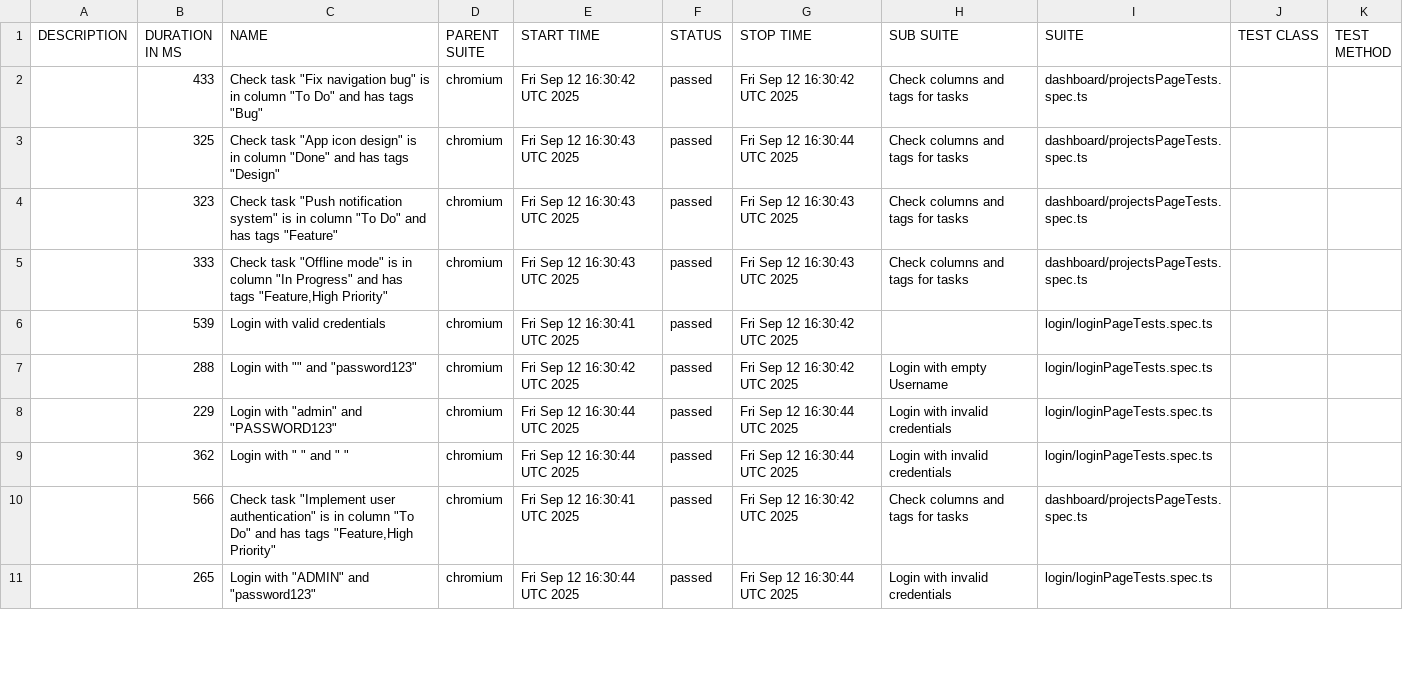
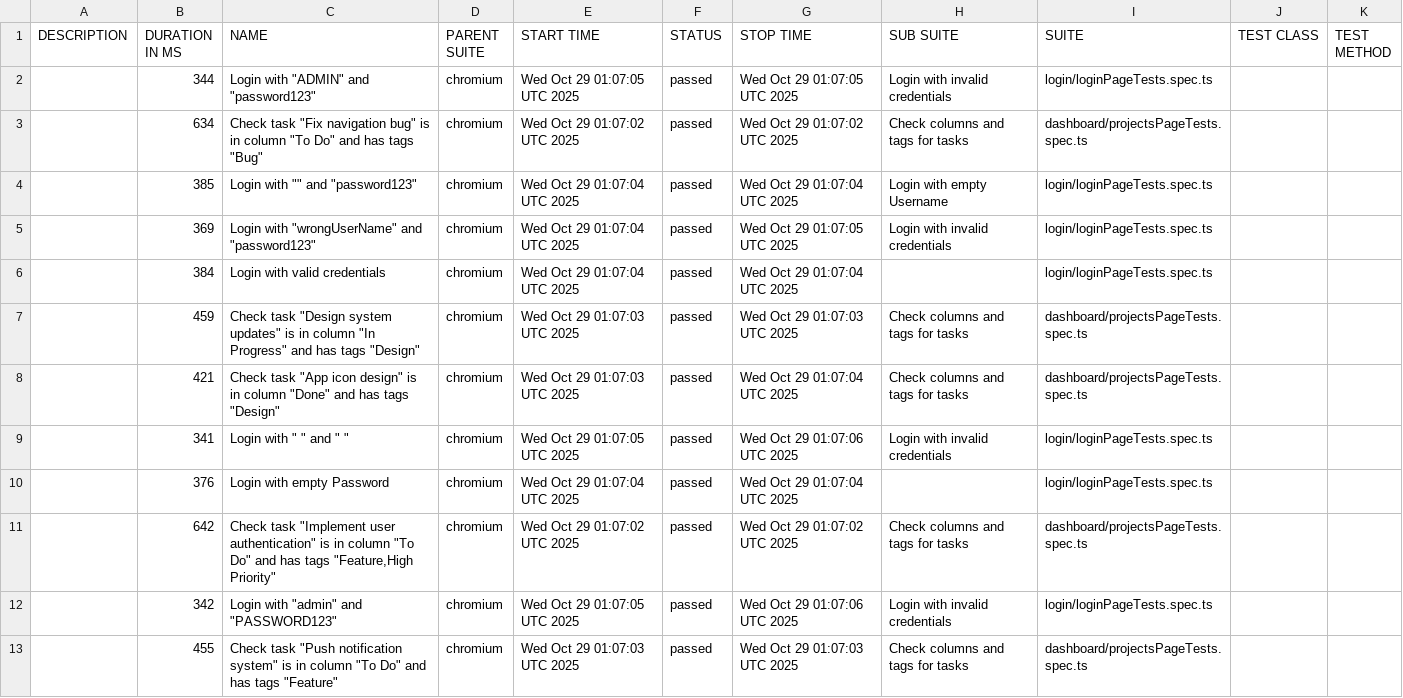
Before and after one commit to styro27/test-assesment-project, a CSV file: data/suites.csv, drawn as a sheet; only a part is shown; the diff covers the shown part only.

```diff
--- a/data/suites.csv
+++ b/data/suites.csv
@@ -1,11 +1,13 @@
 "DESCRIPTION","DURATION IN MS","NAME","PARENT SUITE","START TIME","STATUS","STOP TIME","SUB SUITE","SUITE","TEST CLASS","TEST METHOD"
-"","433","Check task ""Fix navigation bug"" is in column ""To Do"" and has tags ""Bug""","chromium","Fri Sep 12 16:30:42 UTC 2025","passed","Fri Sep 12 16:30:42 UTC 2025","Check columns and tags for tasks","dashboard/projectsPageTests.spec.ts","",""
-"","325","Check task ""App icon design"" is in column ""Done"" and has tags ""Design""","chromium","Fri Sep 12 16:30:43 UTC 2025","passed","Fri Sep 12 16:30:44 UTC 2025","Check columns and tags for tasks","dashboard/projectsPageTests.spec.ts","",""
-"","323","Check task ""Push notification system"" is in column ""To Do"" and has tags ""Feature""","chromium","Fri Sep 12 16:30:43 UTC 2025","passed","Fri Sep 12 16:30:43 UTC 2025","Check columns and tags for tasks","dashboard/projectsPageTests.spec.ts","",""
-"","333","Check task ""Offline mode"" is in column ""In Progress"" and has tags ""Feature,High Priority""","chromium","Fri Sep 12 16:30:43 UTC 2025","passed","Fri Sep 12 16:30:43 UTC 2025","Check columns and tags for tasks","dashboard/projectsPageTests.spec.ts","",""
-"","539","Login with valid credentials","chromium","Fri Sep 12 16:30:41 UTC 2025","passed","Fri Sep 12 16:30:42 UTC 2025","","login/loginPageTests.spec.ts","",""
-"","288","Login with """" and ""password123""","chromium","Fri Sep 12 16:30:42 UTC 2025","passed","Fri Sep 12 16:30:42 UTC 2025","Login with empty Username","login/loginPageTests.spec.ts","",""
-"","229","Login with ""admin"" and ""PASSWORD123""","chromium","Fri Sep 12 16:30:44 UTC 2025","passed","Fri Sep 12 16:30:44 UTC 2025","Login with invalid credentials","login/loginPageTests.spec.ts","",""
-"","362","Login with "" "" and "" ""","chromium","Fri Sep 12 16:30:44 UTC 2025","passed","Fri Sep 12 16:30:44 UTC 2025","Login with invalid credentials","login/loginPageTests.spec.ts","",""
-"","566","Check task ""Implement user authentication"" is in column ""To Do"" and has tags ""Feature,High Priority""","chromium","Fri Sep 12 16:30:41 UTC 2025","passed","Fri Sep 12 16:30:42 UTC 2025","Check columns and tags for tasks","dashboard/projectsPageTests.spec.ts","",""
-"","265","Login with ""ADMIN"" and ""password123""","chromium","Fri Sep 12 16:30:44 UTC 2025","passed","Fri Sep 12 16:30:44 UTC 2025","Login with invalid credentials","login/loginPageTests.spec.ts","",""
+"","344","Login with ""ADMIN"" and ""password123""","chromium","Wed Oct 29 01:07:05 UTC 2025","passed","Wed Oct 29 01:07:05 UTC 2025","Login with invalid credentials","login/loginPageTests.spec.ts","",""
+"","634","Check task ""Fix navigation bug"" is in column ""To Do"" and has tags ""Bug""","chromium","Wed Oct 29 01:07:02 UTC 2025","passed","Wed Oct 29 01:07:02 UTC 2025","Check columns and tags for tasks","dashboard/projectsPageTests.spec.ts","",""
+"","385","Login with """" and ""password123""","chromium","Wed Oct 29 01:07:04 UTC 2025","passed","Wed Oct 29 01:07:04 UTC 2025","Login with empty Username","login/loginPageTests.spec.ts","",""
+"","369","Login with ""wrongUserName"" and ""password123""","chromium","Wed Oct 29 01:07:04 UTC 2025","passed","Wed Oct 29 01:07:05 UTC 2025","Login with invalid credentials","login/loginPageTests.spec.ts","",""
+"","384","Login with valid credentials","chromium","Wed Oct 29 01:07:04 UTC 2025","passed","Wed Oct 29 01:07:04 UTC 2025","","login/loginPageTests.spec.ts","",""
+"","459","Check task ""Design system updates"" is in column ""In Progress"" and has tags ""Design""","chromium","Wed Oct 29 01:07:03 UTC 2025","passed","Wed Oct 29 01:07:03 UTC 2025","Check columns and tags for tasks","dashboard/projectsPageTests.spec.ts","",""
+"","421","Check task ""App icon design"" is in column ""Done"" and has tags ""Design""","chromium","Wed Oct 29 01:07:03 UTC 2025","passed","Wed Oct 29 01:07:04 UTC 2025","Check columns and tags for tasks","dashboard/projectsPageTests.spec.ts","",""
+"","341","Login with "" "" and "" ""","chromium","Wed Oct 29 01:07:05 UTC 2025","passed","Wed Oct 29 01:07:06 UTC 2025","Login with invalid credentials","login/loginPageTests.spec.ts","",""
+"","376","Login with empty Password","chromium","Wed Oct 29 01:07:04 UTC 2025","passed","Wed Oct 29 01:07:04 UTC 2025","","login/loginPageTests.spec.ts","",""
+"","642","Check task ""Implement user authentication"" is in column ""To Do"" and has tags ""Feature,High Priority""","chromium","Wed Oct 29 01:07:02 UTC 2025","passed","Wed Oct 29 01:07:02 UTC 2025","Check columns and tags for tasks","dashboard/projectsPageTests.spec.ts","",""
+"","342","Login with ""admin"" and ""PASSWORD123""","chromium","Wed Oct 29 01:07:05 UTC 2025","passed","Wed Oct 29 01:07:06 UTC 2025","Login with invalid credentials","login/loginPageTests.spec.ts","",""
+"","455","Check task ""Push notification system"" is in column ""To Do"" and has tags ""Feature""","chromium","Wed Oct 29 01:07:03 UTC 2025","passed","Wed Oct 29 01:07:03 UTC 2025","Check columns and tags for tasks","dashboard/projectsPageTests.spec.ts","",""
```
Also changed, not shown: 2 removed rows and 14 edited cells elsewhere in this file, 30 other files.
